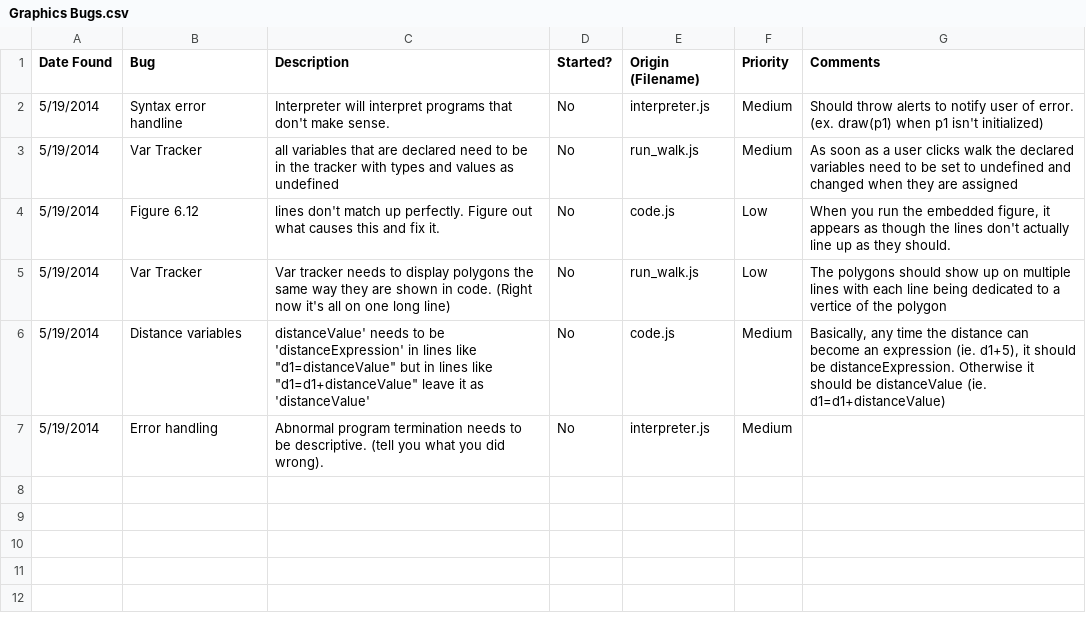
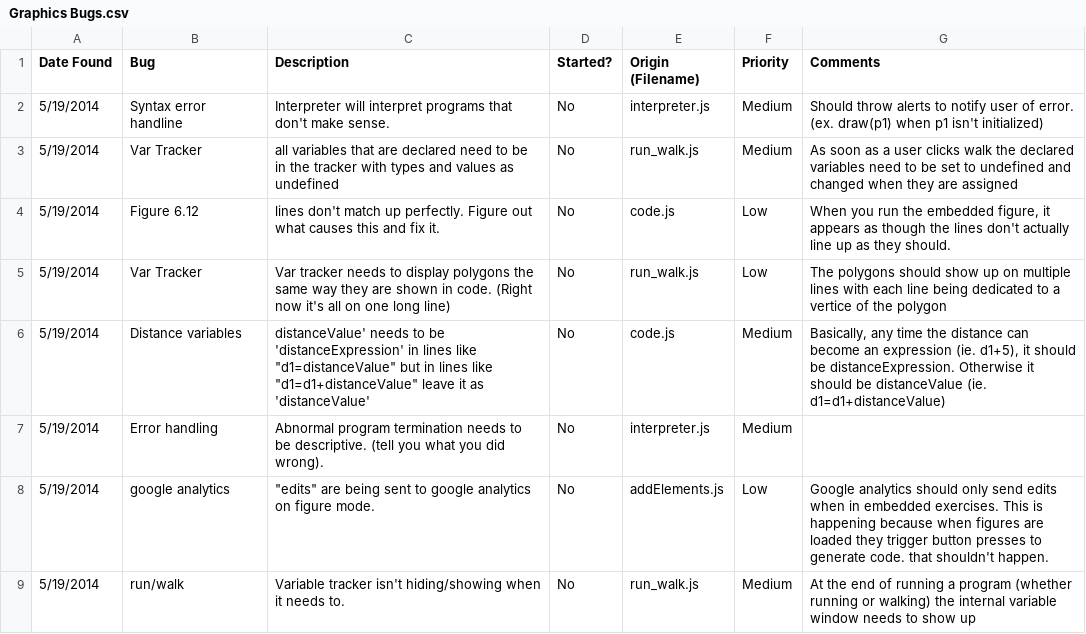
Before and after one commit to haymez/Graphics-Lab, a CSV file: Graphics Bugs.csv, drawn as a sheet.

Commit message:
Updated bug sheet

```diff
--- a/Graphics Bugs.csv
+++ b/Graphics Bugs.csv
@@ -7 +7,3 @@ Date Found,Bug,Description,Started?,Origin (Filename),Priority,Comments
 5/19/2014,Error handling,Abnormal program termination needs to be descriptive. (tell you what you did wrong).,No,interpreter.js,Medium,
+5/19/2014,google analytics,"""edits"" are being sent to google analytics on figure mode.",No,addElements.js,Low,Google analytics should only send edits when in embedded exercises. This is happening because when figures are loaded they trigger button presses to generate code. that shouldn't happen.
+5/19/2014,run/walk,Variable tracker isn't hiding/showing when it needs to.,No,run_walk.js,Medium,At the end of running a program (whether running or walking) the internal variable window needs to show up
```
